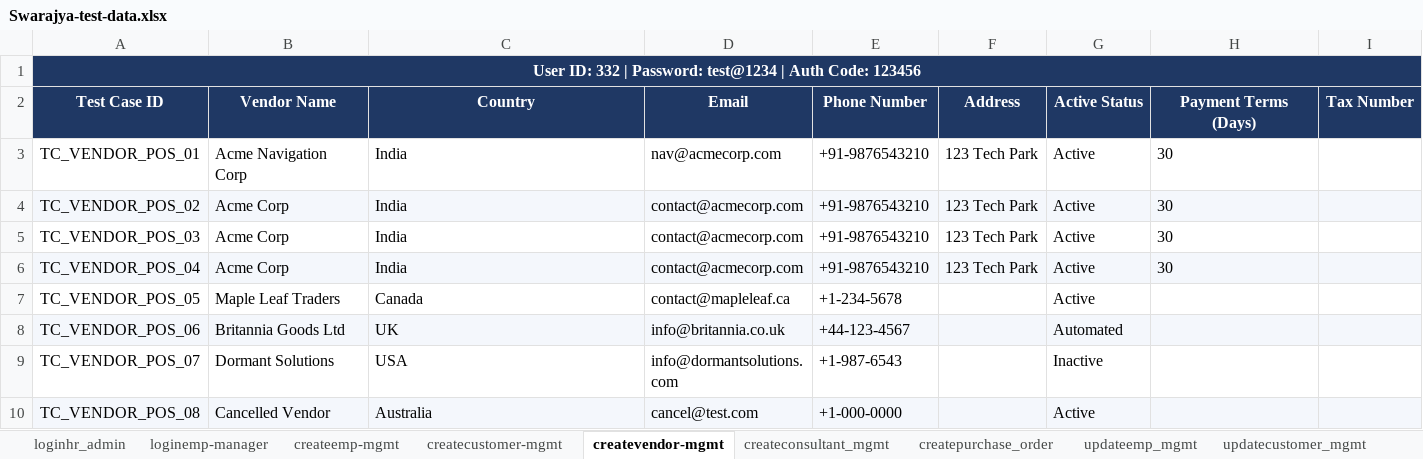
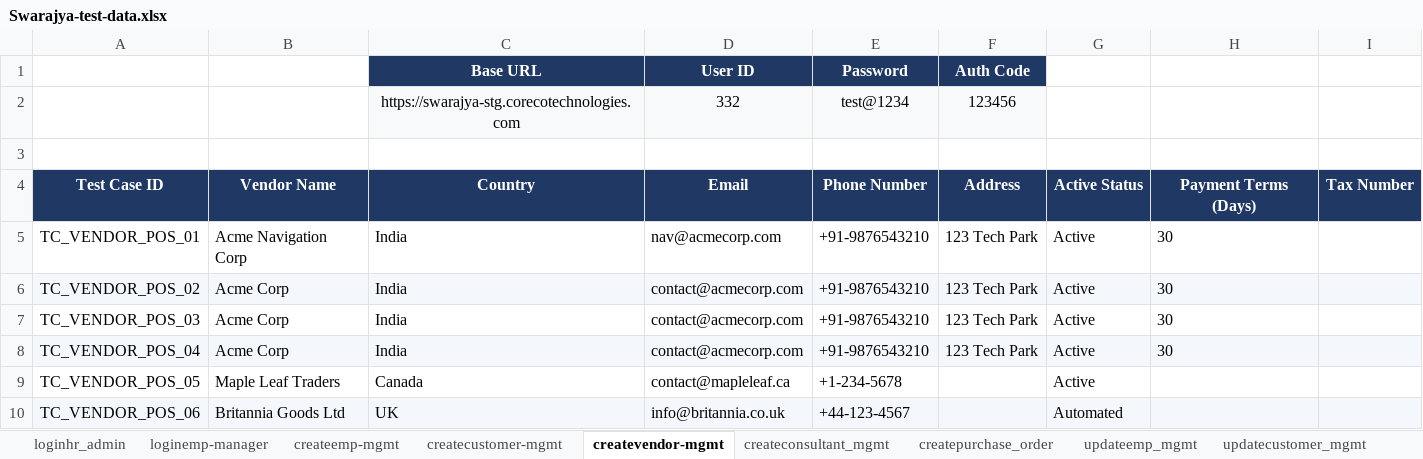
Before and after one commit to himanshu-prakash-test/swarajya-stg-automation, an Excel workbook: shared/test_data/Swarajya-test-data.xlsx, sheet createvendor-mgmt, drawn as a sheet; only a part is shown; the shorter side is filled out with more unchanged rows; values as stored, in another font and other column widths than the file's, no borders; charts and pictures and table styles not drawn; removed rows and columns are numbered as before the commit, all else as after; the diff names each change by its address in the sheet, - before the commit and + after, or states it on an @@ line.

Commit message:
feat(shared): update test data across modules in shared/test_data/Swarajya-test-data.xlsx

```diff
--- a/shared/test_data/Swarajya-test-data.xlsx (sheet createvendor-mgmt)
+++ b/shared/test_data/Swarajya-test-data.xlsx (sheet createvendor-mgmt)
+row 1:  |  | Base URL | User ID | Password | Auth Code
+row 2:  |  | https://swarajya-stg.corecotechnologies.com | 332 | test@1234 | 123456
-A3: User ID: 332 | Password: test@1234 | Auth Code: 123456
+A3: (empty)
-A3 fill: #1F3864
+A3 fill: none
-A1:I1 merged
```
Also changed, not shown: sheet updateemp_mgmt, sheet createpurchase_order, sheet updatepurchase-order, sheet createconsultant_mgmt, sheet createcustomer-mgmt, sheet updatecustomer_mgmt, 3 more sheets.
